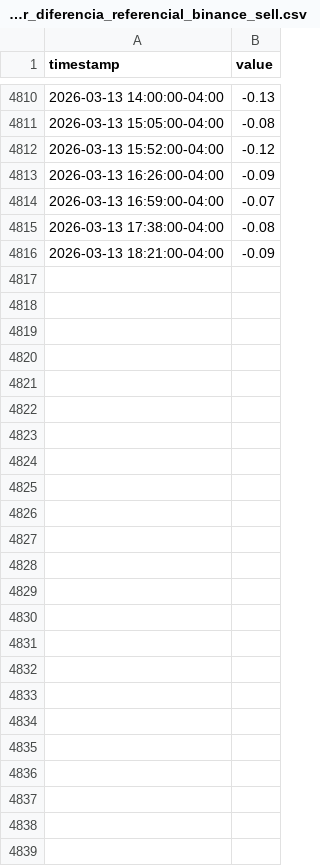
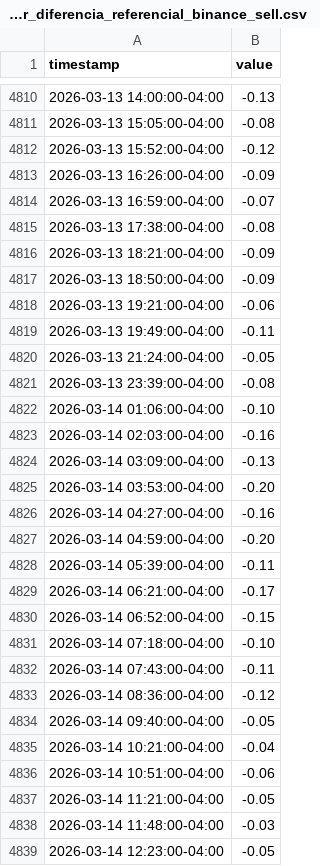
Before and after one commit to mauforonda/indicadores_dolar, a CSV file: dolar_diferencia_referencial_binance_sell.csv, drawn as a sheet; only a part is shown, gaps mark what is left out.

Commit message:
Update data

```diff
--- a/dolar_diferencia_referencial_binance_sell.csv
+++ b/dolar_diferencia_referencial_binance_sell.csv
@@ -4816 +4816,24 @@ timestamp,value
 2026-03-13 18:21:00-04:00,-0.09
+2026-03-13 18:50:00-04:00,-0.09
+2026-03-13 19:21:00-04:00,-0.06
+2026-03-13 19:49:00-04:00,-0.11
+2026-03-13 21:24:00-04:00,-0.05
+2026-03-13 23:39:00-04:00,-0.08
+2026-03-14 01:06:00-04:00,-0.10
+2026-03-14 02:03:00-04:00,-0.16
+2026-03-14 03:09:00-04:00,-0.13
+2026-03-14 03:53:00-04:00,-0.20
+2026-03-14 04:27:00-04:00,-0.16
+2026-03-14 04:59:00-04:00,-0.20
+2026-03-14 05:39:00-04:00,-0.11
+2026-03-14 06:21:00-04:00,-0.17
+2026-03-14 06:52:00-04:00,-0.15
+2026-03-14 07:18:00-04:00,-0.10
+2026-03-14 07:43:00-04:00,-0.11
+2026-03-14 08:36:00-04:00,-0.12
+2026-03-14 09:40:00-04:00,-0.05
+2026-03-14 10:21:00-04:00,-0.04
+2026-03-14 10:51:00-04:00,-0.06
+2026-03-14 11:21:00-04:00,-0.05
+2026-03-14 11:48:00-04:00,-0.03
+2026-03-14 12:23:00-04:00,-0.05
```
Also changed, not shown: dolar_diferencia_referencial_binance_buy.csv.
